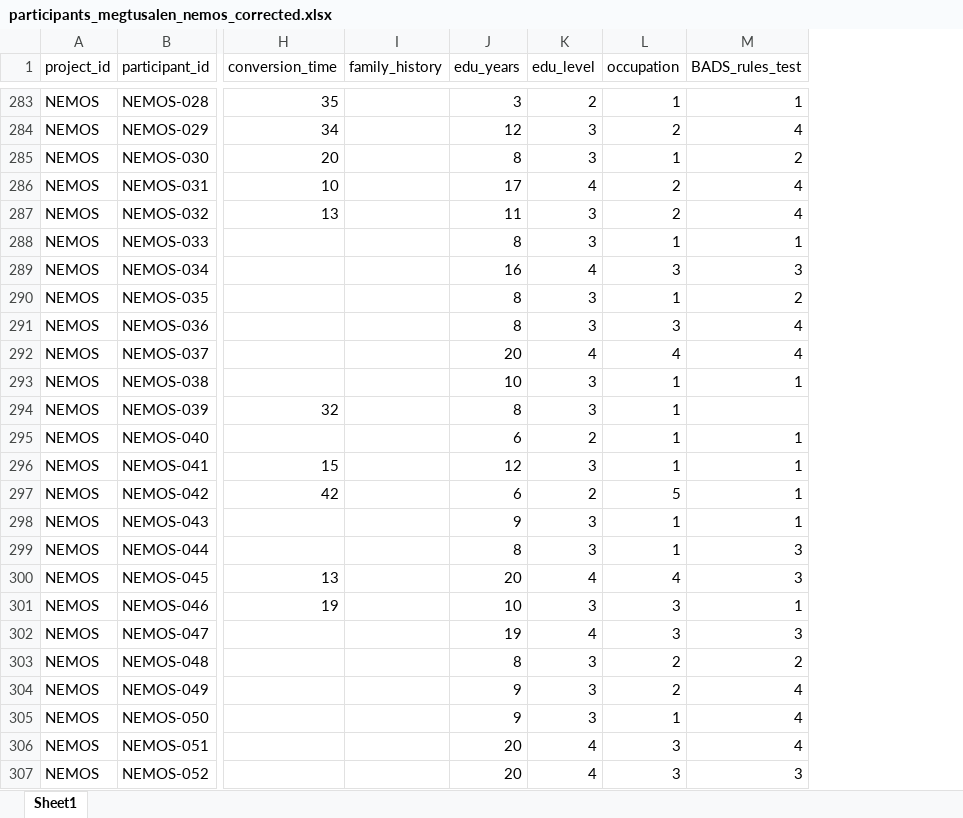
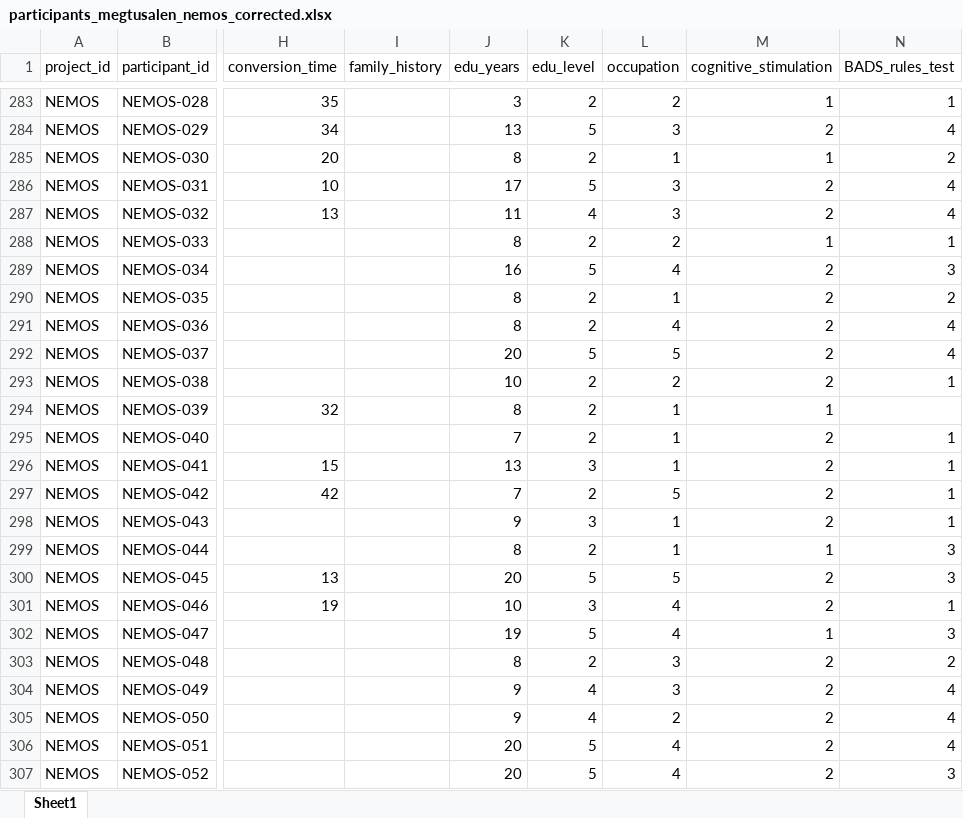
Before and after one commit to crisglav/megtusalen_validation2026, an Excel workbook: results/participants_megtusalen_nemos_corrected.xlsx, sheet Sheet1, drawn as a sheet; only a part is shown, gaps mark what is left out; values as stored, in another font and other column widths than the file's, no borders; the diff covers the shown part only; the diff names each change by its address in the sheet, - before the commit and + after, or states it on an @@ line.

```diff
--- a/results/participants_megtusalen_nemos_corrected.xlsx (sheet Sheet1)
+++ b/results/participants_megtusalen_nemos_corrected.xlsx (sheet Sheet1)
+column M (cognitive_stimulation), rows 283-307: 1 | 2 | 1 | 2 | 2 | 1 | 2 | 2 | 2 | 2 | 2 | 1 | 2 | 2 | 2 | 2 | 1 | 2 | 2 | 1 | 2 | 2 | 2 | 2 | 2
-L283 (occupation): 1
+L283 (occupation): 2
-J284 (edu_years): 12
+J284 (edu_years): 13
-K284 (edu_level): 3
+K284 (edu_level): 5
-L284 (occupation): 2
+L284 (occupation): 3
-K285 (edu_level): 3
+K285 (edu_level): 2
-K286 (edu_level): 4
+K286 (edu_level): 5
-L286:L287 (occupation): 2
+L286:L287 (occupation): 3
-K287 (edu_level): 3
+K287 (edu_level): 4
-K288 (edu_level): 3
+K288 (edu_level): 2
-L288 (occupation): 1
+L288 (occupation): 2
-K289 (edu_level): 4
+K289 (edu_level): 5
-L289 (occupation): 3
+L289 (occupation): 4
-K290:K291 (edu_level): 3
+K290:K291 (edu_level): 2
-L291 (occupation): 3
+L291 (occupation): 4
-K292 (edu_level): 4
+K292 (edu_level): 5
-L292 (occupation): 4
+L292 (occupation): 5
-K293:K294 (edu_level): 3
+K293:K294 (edu_level): 2
-L293 (occupation): 1
+L293 (occupation): 2
-J295 (edu_years): 6
+J295 (edu_years): 7
-J296 (edu_years): 12
+J296 (edu_years): 13
-J297 (edu_years): 6
+J297 (edu_years): 7
-K299 (edu_level): 3
+K299 (edu_level): 2
-K300 (edu_level): 4
+K300 (edu_level): 5
-L300 (occupation): 4
+L300 (occupation): 5
-L301:L302 (occupation): 3
+L301:L302 (occupation): 4
-K302 (edu_level): 4
+K302 (edu_level): 5
-K303 (edu_level): 3
+K303 (edu_level): 2
-L303:L304 (occupation): 2
+L303:L304 (occupation): 3
-K304:K305 (edu_level): 3
+K304:K305 (edu_level): 4
-L305 (occupation): 1
+L305 (occupation): 2
-K306:K307 (edu_level): 4
+K306:K307 (edu_level): 5
-L306:L307 (occupation): 3
+L306:L307 (occupation): 4
```
Also changed, not shown: 266 edited cells elsewhere in this sheet.
